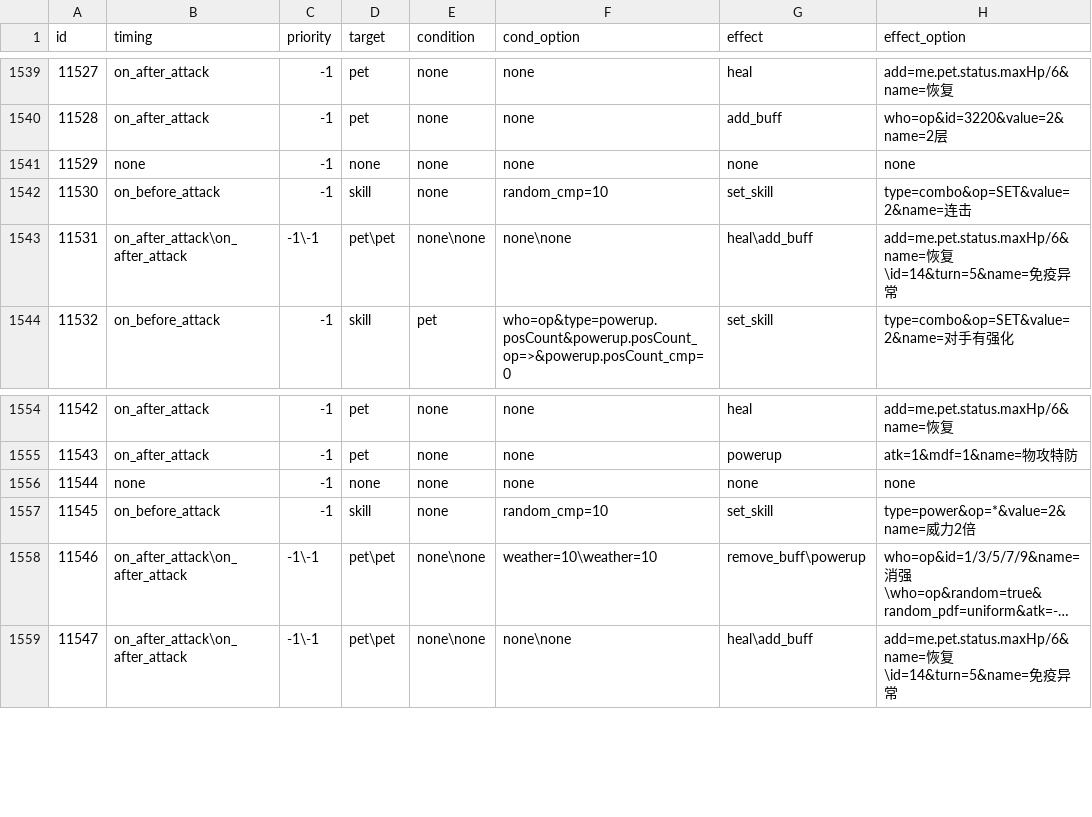
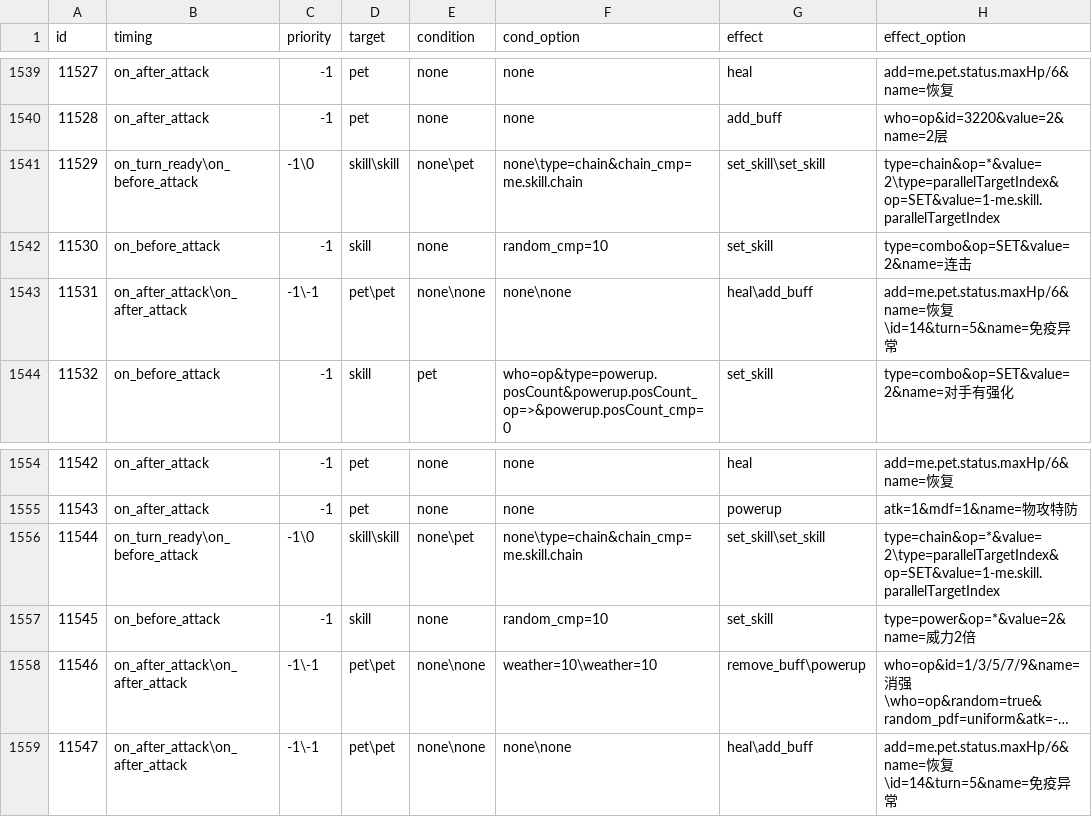
Before and after one commit to Brady29655751/Seer2-Restart-Lite, a CSV file: Assets/Resources/Data/Skills/effect.csv, drawn as a sheet; only a part is shown, gaps mark what is left out; long unchanged cells end in ….

```diff
--- a/Assets/Resources/Data/Skills/effect.csv
+++ b/Assets/Resources/Data/Skills/effect.csv
@@ -1540,3 +1540,3 @@ id,timing,priority,target,condition,cond_option,effect,effect_option
 11528,on_after_attack,-1,pet,none,none,add_buff,who=op&id=3220&value=2&name=2层
-11529,none,-1,none,none,none,none,none
+11529,on_turn_ready\on_before_attack,-1\0,skill\skill,none\pet,none\type=chain&chain_cmp=me.skill.chain,set_skill\set_skill,type=chain&op=*&value=2\type=parallelTargetIndex&op=SET&value=1-me.skill.parallelTargetIndex
 11530,on_before_attack,-1,skill,none,random_cmp=10,set_skill,type=combo&op=SET&value=2&name=连击
@@ -1555,3 +1555,3 @@ id,timing,priority,target,condition,cond_option,effect,effect_option
 11543,on_after_attack,-1,pet,none,none,powerup,atk=1&mdf=1&name=物攻特防
-11544,none,-1,none,none,none,none,none
+11544,on_turn_ready\on_before_attack,-1\0,skill\skill,none\pet,none\type=chain&chain_cmp=me.skill.chain,set_skill\set_skill,type=chain&op=*&value=2\type=parallelTargetIndex&op=SET&value=1-me.skill.parallelTargetIndex
 11545,on_before_attack,-1,skill,none,random_cmp=10,set_skill,type=power&op=*&value=2&name=威力2倍
```
Also changed, not shown: Assets/Resources/Data/Buffs/effect.csv, Assets/Resources/Data/Buffs/info.csv, 24 other files.
